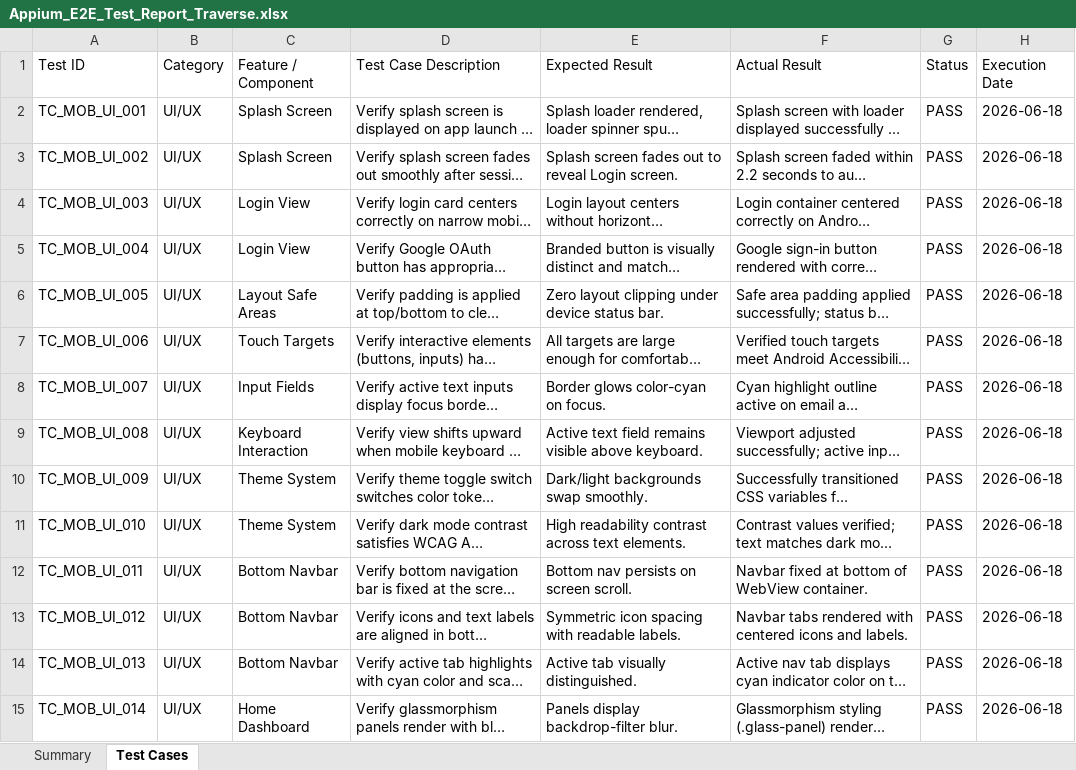
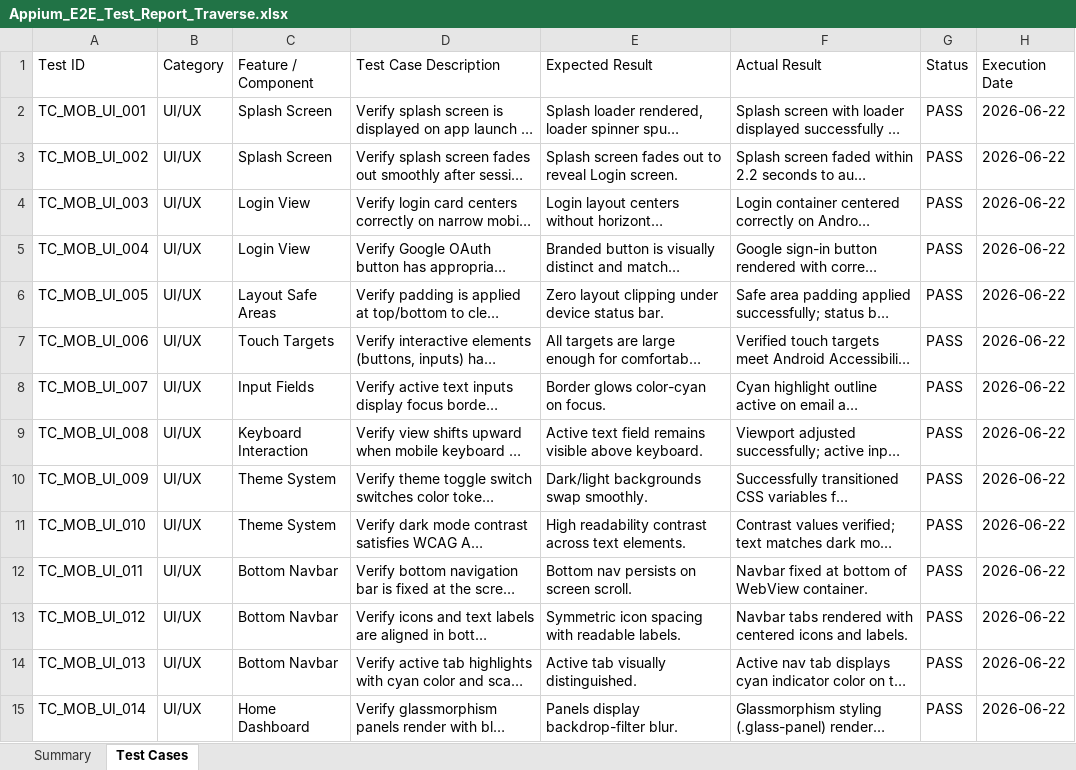
Before and after one commit to akhilnani1977-dev/PDD-project-, an Excel workbook: appium/Appium_E2E_Test_Report_Traverse.xlsx, sheet Test Cases, drawn as a sheet; only a part is shown; long unchanged cells end in …; values as stored, in another font and other column widths than the file's, no cell formats; the diff covers the shown part only; the diff names each change by its address in the sheet, - before the commit and + after, or states it on an @@ line.

Commit message:
feat: scale test suites to 1800 cases and configure e2e gh-pages workflow

```diff
--- a/appium/Appium_E2E_Test_Report_Traverse.xlsx (sheet Test Cases)
+++ b/appium/Appium_E2E_Test_Report_Traverse.xlsx (sheet Test Cases)
-H2:H15 (Execution Date): 2026-06-18
+H2:H15 (Execution Date): 2026-06-22
```
Also changed, not shown: 198 added rows and 88 edited cells elsewhere in this sheet, sheet Summary, cell formats, selenium/Selenium_E2E_Test_Report_Traverse.xlsx, 14 other files.
